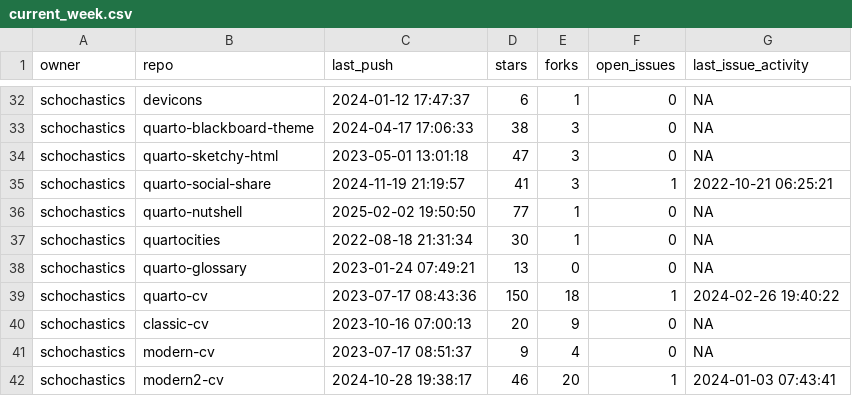
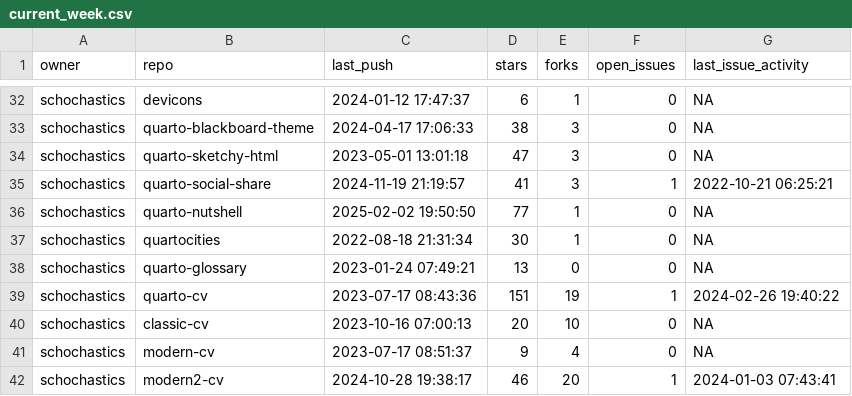
Before and after one commit to schochastics/gh-dashboard, a CSV file: current_week.csv, drawn as a sheet; only a part is shown, gaps mark what is left out.

```diff
--- a/current_week.csv
+++ b/current_week.csv
@@ -38,4 +38,4 @@
 "schochastics","quarto-glossary",2023-01-24 07:49:21,13,0,0,NA
-"schochastics","quarto-cv",2023-07-17 08:43:36,150,18,1,2024-02-26 19:40:22
-"schochastics","classic-cv",2023-10-16 07:00:13,20,9,0,NA
+"schochastics","quarto-cv",2023-07-17 08:43:36,151,19,1,2024-02-26 19:40:22
+"schochastics","classic-cv",2023-10-16 07:00:13,20,10,0,NA
 "schochastics","modern-cv",2023-07-17 08:51:37,9,4,0,NA
```
Also changed, not shown: cran_status.csv, last_week.csv.
